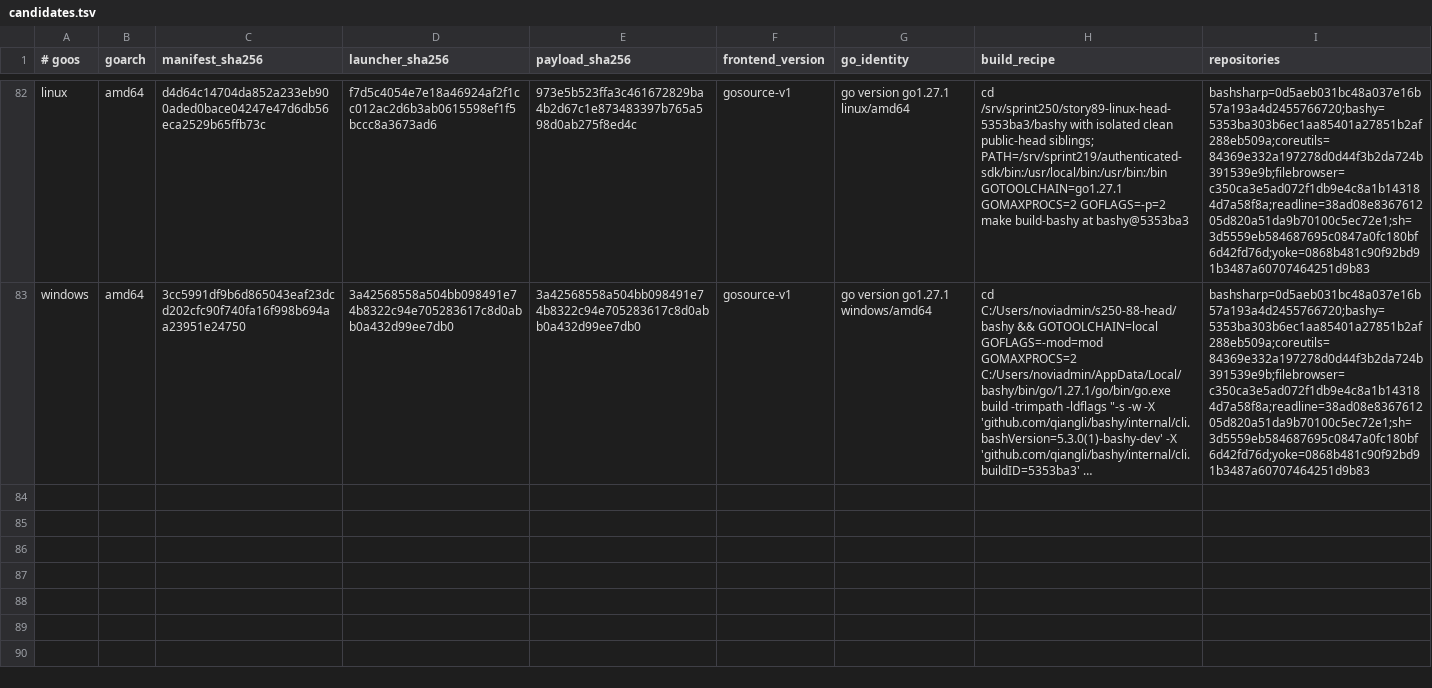
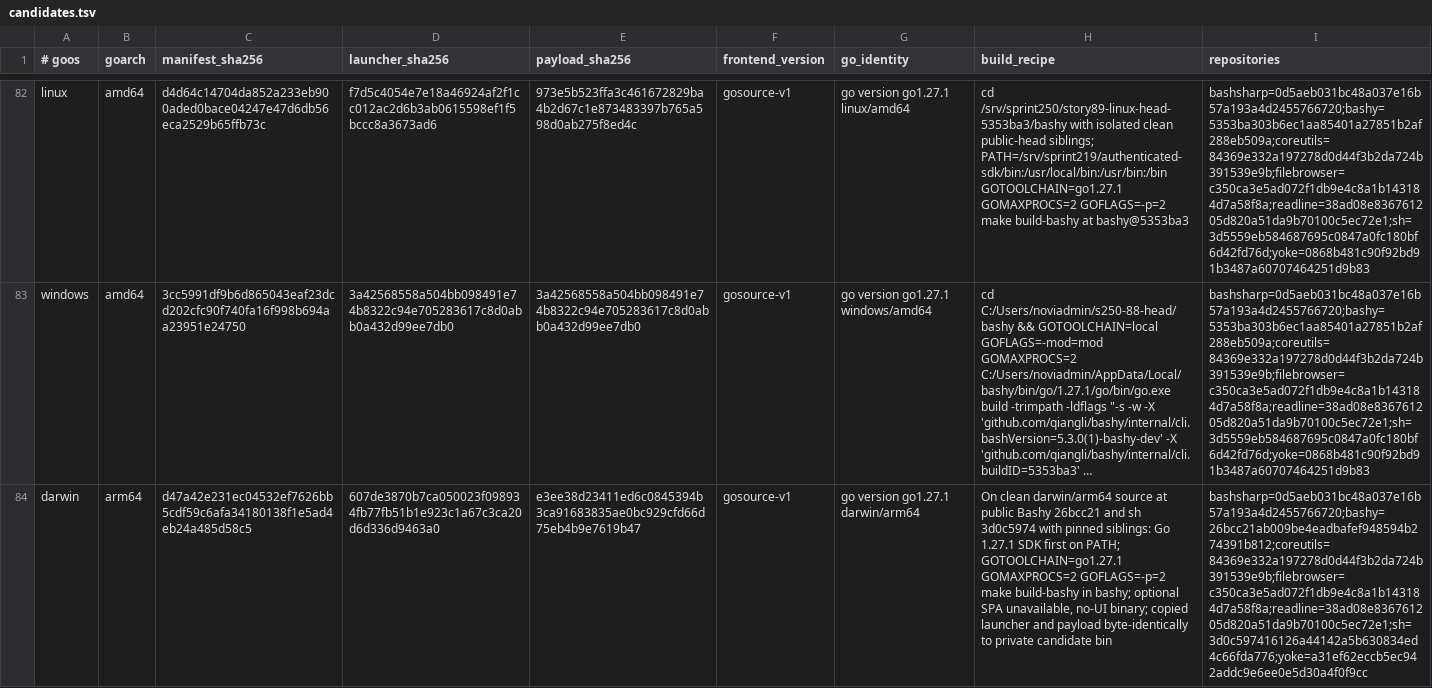
Before and after one commit to bashsharp/bashsharp-tests, a TSV file: docs/go-by-example/candidates.tsv, drawn as a sheet; only a part is shown, gaps mark what is left out; long unchanged cells end in …; the diff names each change by its address in the sheet, - before the commit and + after, or states it on an @@ line.

Commit message:
test: register macOS Go by Example candidate with signal fixes
Sprint: #250
Story: #89
Story-ID: 235209310249

```diff
--- a/docs/go-by-example/candidates.tsv
+++ b/docs/go-by-example/candidates.tsv
+row 84: darwin | arm64 | d47a42e231ec04532ef7626bb5cdf59c6afa34180138f1e5ad4eb24a485d58c5 | 607de3870b7ca050023f098934fb77fb51b1e923c1a67c3ca20d6d336d9463a0 | e3ee38d23411ed6c0845394b3ca91683835ae0bc929cfd66d75eb4b9e7619b47 | gosource-v1 | go version go1.27.1 darwin/arm64 | On clean darwin/arm64 source at public Bashy 26bcc21 and sh 3d0c5974 with pinned siblings: Go 1.27.1 SDK first on PATH; GOTOOLCHAIN=go1.27.1 GOMAXPROCS=2 GOFLAGS=-p=2 make build-bashy in bashy; optional SPA unavailable, no-UI binary; copied launcher and payload byte-identically to private candidate bin | bashsharp=0d5aeb031bc48a037e16b57a193a4d2455766720;bashy=26bcc21ab009be4eadbafef948594b274391b812;coreutils=84369e332a197278d0d44f3b2da724b391539e9b;filebrowser=c350ca3e5ad072f1db9e4c8a1b143184d7a58f8a;readline=38ad08e836761205d820a51da9b70100c5ec72e1;sh=3d0c597416126a44142a5b630834ed4c66fda776;yoke=a31ef62eccb5ec942addc9e6ee0e5d30a4f0f9cc
```
